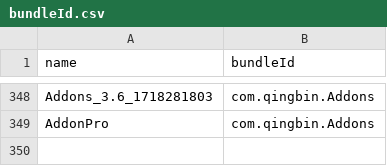
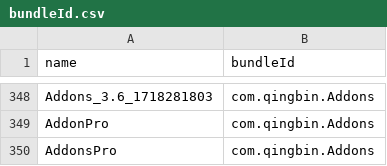
Before and after one commit to Neoncat-OG/TrollStore-IPAs, a CSV file: bundleId.csv, drawn as a sheet; only a part is shown, gaps mark what is left out.

```diff
--- a/bundleId.csv
+++ b/bundleId.csv
@@ -349 +349,2 @@ Addons_3.6_1718281803,com.qingbin.Addons
 AddonPro,com.qingbin.Addons
+AddonsPro,com.qingbin.Addons
```
Also changed, not shown: 2 other files.
